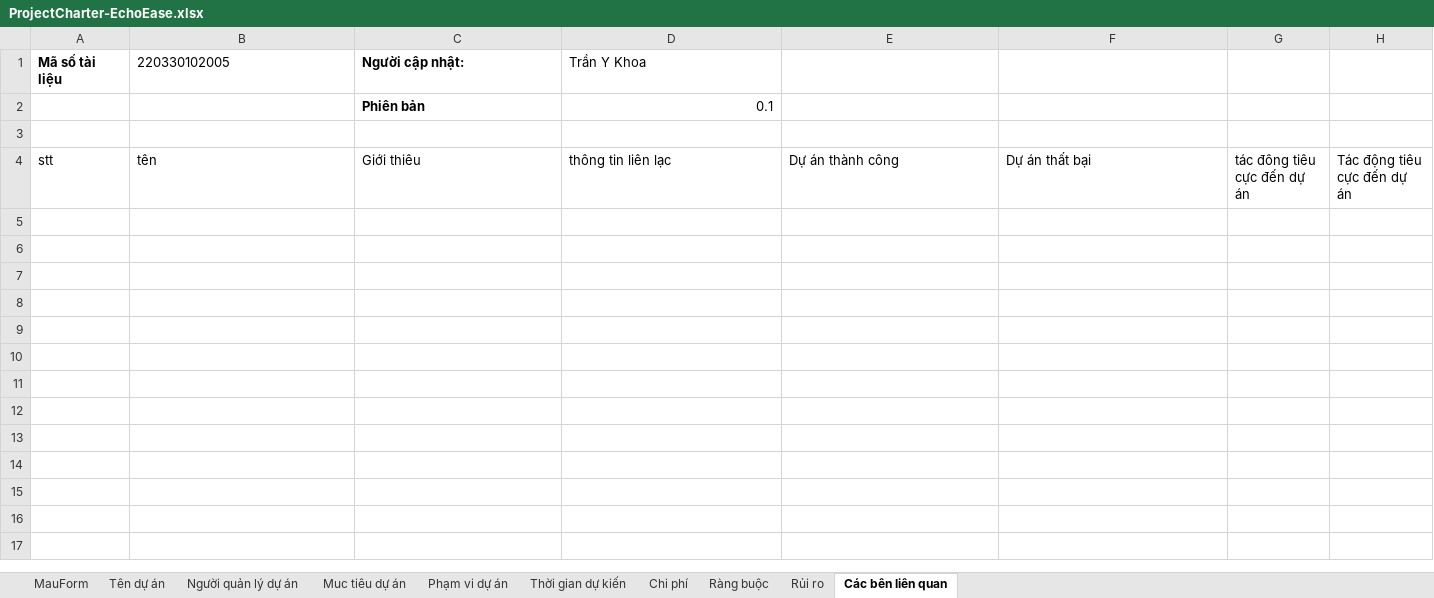
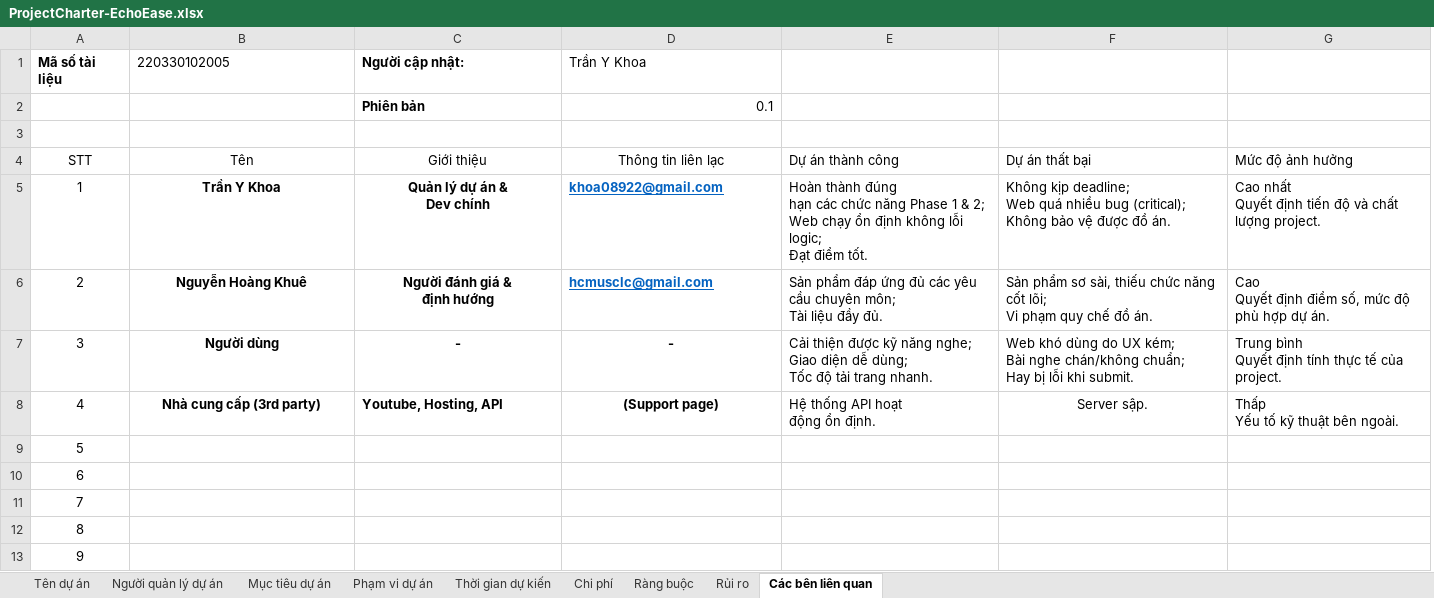
Before and after one commit to khoadz9987/EchoEase, an Excel workbook: ProjectCharter-EchoEase.xlsx, sheet Các bên liên quan, drawn as a sheet; values as stored, in another font and other column widths than the file's, no borders; table styles not drawn; removed rows and columns are numbered as before the commit, all else as after; ↵ is a line break in a cell; the diff names each change by its address in the sheet, - before the commit and + after, or states it on an @@ line.

Commit message:
Bổ sung ProjectCharter

```diff
--- a/ProjectCharter-EchoEase.xlsx (sheet Các bên liên quan)
+++ b/ProjectCharter-EchoEase.xlsx (sheet Các bên liên quan)
-sheet tab: Muc tiêu dự án
+sheet tab: Mục tiêu dự án
-sheet tab: MauForm
-column A (stt), row 1: Mã số tài liệu
+column A (STT), row 1: Mã số tài liệu
-column G (tác đông tiêu cực đến dự án), empty
-column H (Tác động tiêu cực đến dự án), empty
+column G (Mức độ ảnh hưởng), empty
-B4: tên
+B4: Tên
-B4:D4 alignment: left
+B4:D4 alignment: center
-C4: Giới thiêu
+C4: Giới thiệu
-D4: thông tin liên lạc
+D4: Thông tin liên lạc
+row 5: 1 | Trần Y Khoa | Quản lý dự án & ↵ Dev chính | khoa08922@gmail.com | Hoàn thành đúng ↵ hạn các chức năng Phase 1 & 2; ↵ Web chạy ổn định không lỗi logic; ↵ Đạt điểm tốt. | Không kịp deadline; ↵ Web quá nhiều bug (critical); Không bảo vệ được đồ án. | Cao nhất ↵ Quyết định tiến độ và chất lượng project.
+row 6: 2 | Nguyễn Hoàng Khuê | Người đánh giá & ↵ định hướng | hcmusclc@gmail.com | Sản phẩm đáp ứng đủ các yêu cầu chuyên môn; ↵ Tài liệu đầy đủ. | Sản phẩm sơ sài, thiếu chức năng cốt lõi; ↵ Vi phạm quy chế đồ án. | Cao ↵ Quyết định điểm số, mức độ phù hợp dự án.
+row 7: 3 | Người dùng | - | - | Cải thiện được kỹ năng nghe; ↵ Giao diện dễ dùng; ↵ Tốc độ tải trang nhanh. | Web khó dùng do UX kém; ↵ Bài nghe chán/không chuẩn; ↵ Hay bị lỗi khi submit. | Trung bình ↵ Quyết định tính thực tế của project.
+row 8: 4 | Nhà cung cấp (3rd party) | Youtube, Hosting, API | (Support page) | Hệ thống API hoạt ↵ động ổn định. | Server sập. | Thấp ↵ Yếu tố kỹ thuật bên ngoài.
+row 9: 5
+row 10: 6
+row 11: 7
+row 12: 8
+row 13: 9
```
Also changed, not shown: sheet Chi phí, sheet Ràng buộc, sheet Mục tiêu dự án, sheet Rủi ro, sheet Người quản lý dự án, 1 other file.
